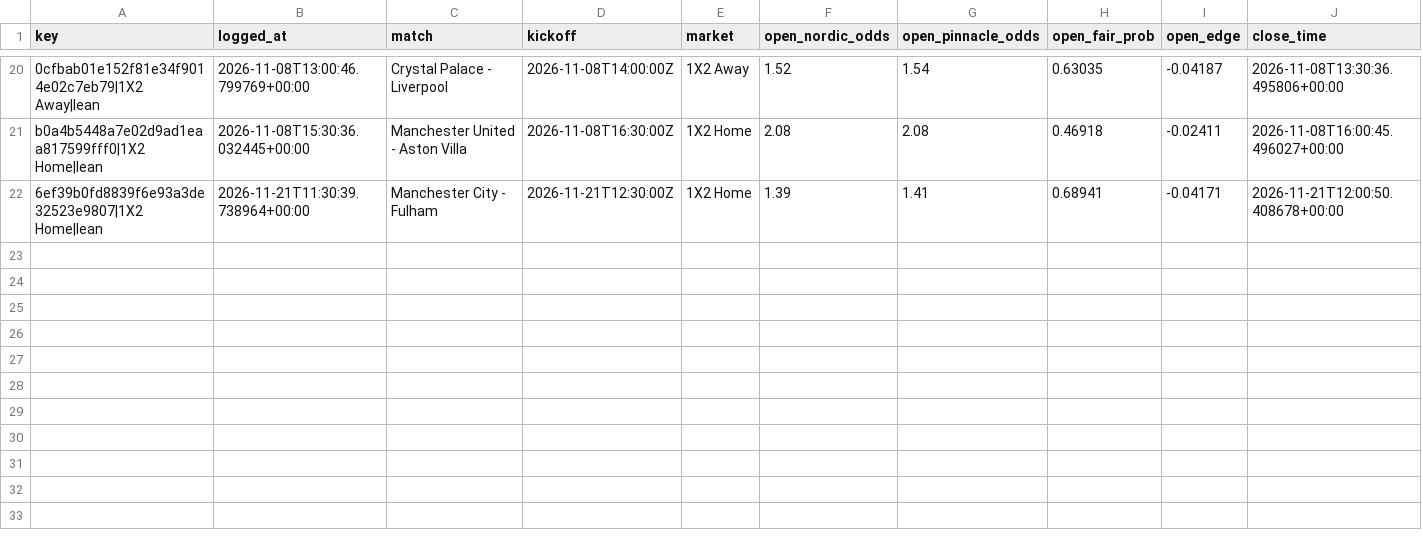
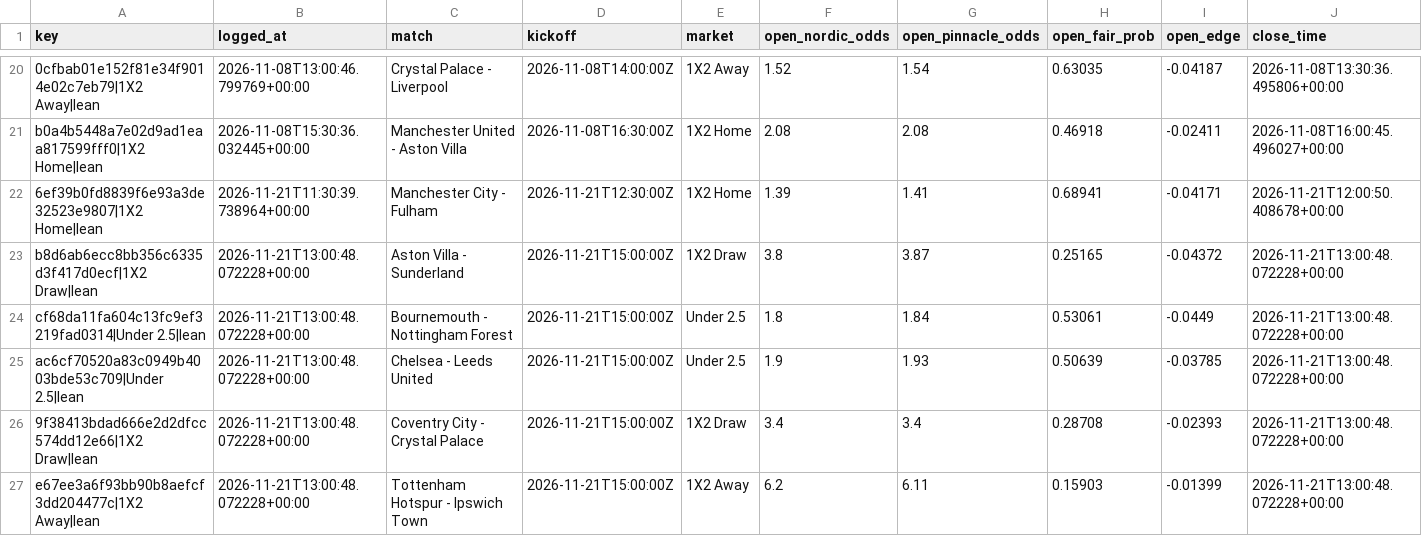
Before and after one commit to Andyabb99/odds-logger, a CSV file: bets.csv, drawn as a sheet; only a part is shown, gaps mark what is left out; rows hold the shown columns only; the diff names each change by its address in the sheet, - before the commit and + after, or states it on an @@ line.

```diff
--- a/bets.csv
+++ b/bets.csv
+row 23: b8d6ab6ecc8bb356c6335d3f417d0ecf|1X2 Draw|lean | 2026-11-21T13:00:48.072228+00:00 | Aston Villa - Sunderland | 2026-11-21T15:00:00Z | 1X2 Draw | 3.8 | 3.87 | 0.25165 | -0.04372 | 2026-11-21T13:00:48.072228+00:00
+row 24: cf68da11fa604c13fc9ef3219fad0314|Under 2.5|lean | 2026-11-21T13:00:48.072228+00:00 | Bournemouth - Nottingham Forest | 2026-11-21T15:00:00Z | Under 2.5 | 1.8 | 1.84 | 0.53061 | -0.0449 | 2026-11-21T13:00:48.072228+00:00
+row 25: ac6cf70520a83c0949b4003bde53c709|Under 2.5|lean | 2026-11-21T13:00:48.072228+00:00 | Chelsea - Leeds United | 2026-11-21T15:00:00Z | Under 2.5 | 1.9 | 1.93 | 0.50639 | -0.03785 | 2026-11-21T13:00:48.072228+00:00
+row 26: 9f38413bdad666e2d2dfcc574dd12e66|1X2 Draw|lean | 2026-11-21T13:00:48.072228+00:00 | Coventry City - Crystal Palace | 2026-11-21T15:00:00Z | 1X2 Draw | 3.4 | 3.4 | 0.28708 | -0.02393 | 2026-11-21T13:00:48.072228+00:00
+row 27: e67ee3a6f93bb90b8aefcf3dd204477c|1X2 Away|lean | 2026-11-21T13:00:48.072228+00:00 | Tottenham Hotspur - Ipswich Town | 2026-11-21T15:00:00Z | 1X2 Away | 6.2 | 6.11 | 0.15903 | -0.01399 | 2026-11-21T13:00:48.072228+00:00
```
Also changed, not shown: 1 other file.
